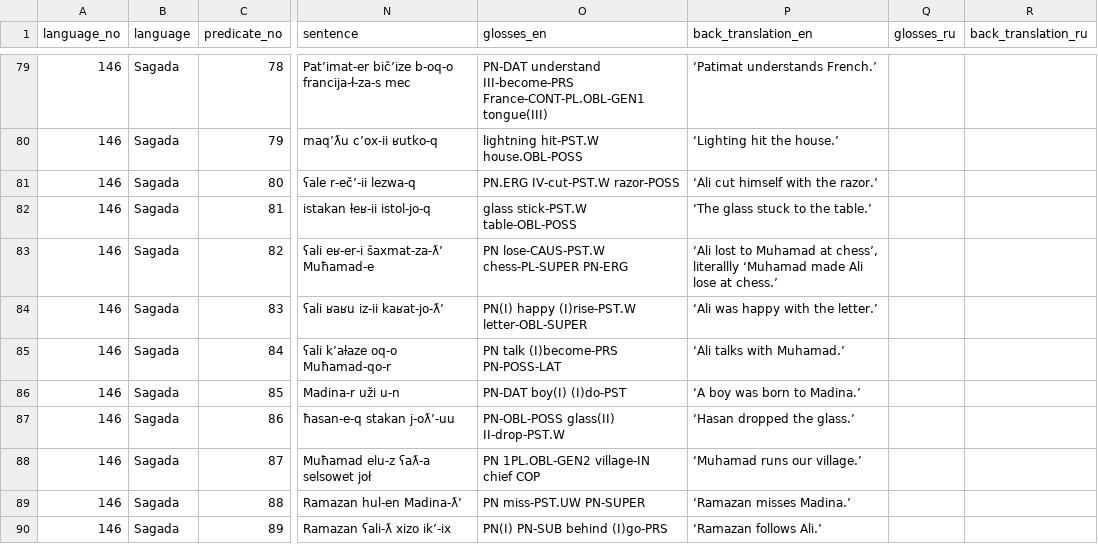
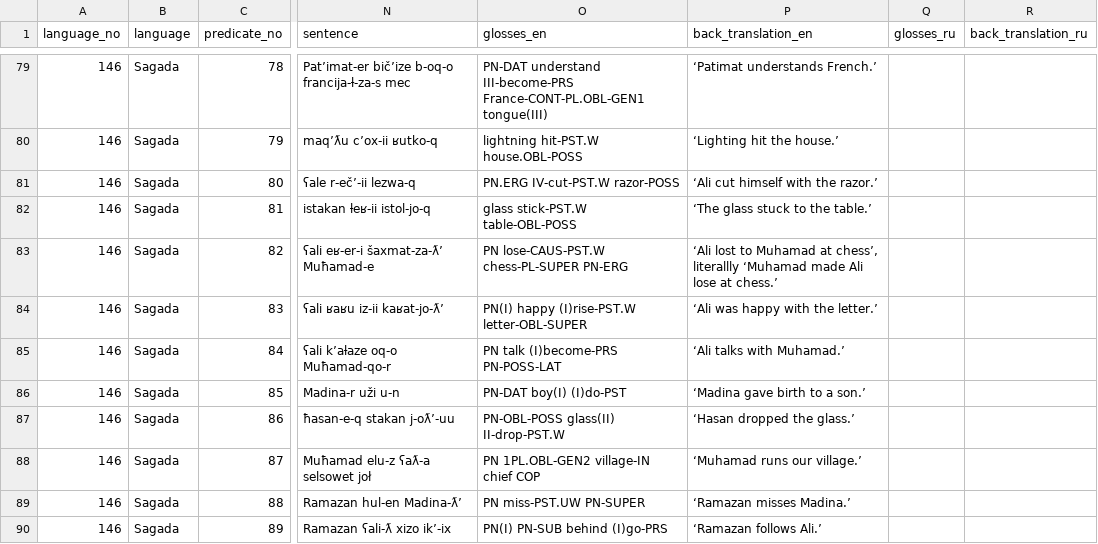
Before and after one commit to macleginn/bivaltyp, a CSV file: data/langtables/Sagada_data.csv, drawn as a sheet; only a part is shown, gaps mark what is left out; the diff covers the shown part only; the diff names each change by its address in the sheet, - before the commit and + after, or states it on an @@ line.

```diff
--- a/data/langtables/Sagada_data.csv
+++ b/data/langtables/Sagada_data.csv
-P86 (back_translation_en): ‘A boy was born to Madina.’
+P86 (back_translation_en): ‘Madina gave birth to a son.’
```
Also changed, not shown: 25 edited cells elsewhere in this file.
